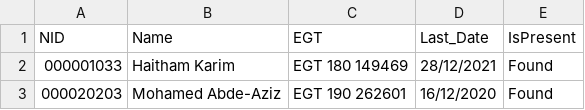
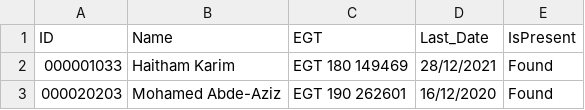
Before and after one commit to MUST-ICDL/icdl-search, a TSV file: data/data.tsv, drawn as a sheet; only a part is shown.

Commit message:
Fix data fields name.

```diff
--- a/data/data.tsv
+++ b/data/data.tsv
@@ -1,2 +1,2 @@
-NID	Name	EGT	Last_Date	IsPresent
+ID	Name	EGT	Last_Date	IsPresent
 000001033	Haitham Karim	EGT 180 149469	28/12/2021	Found
```
